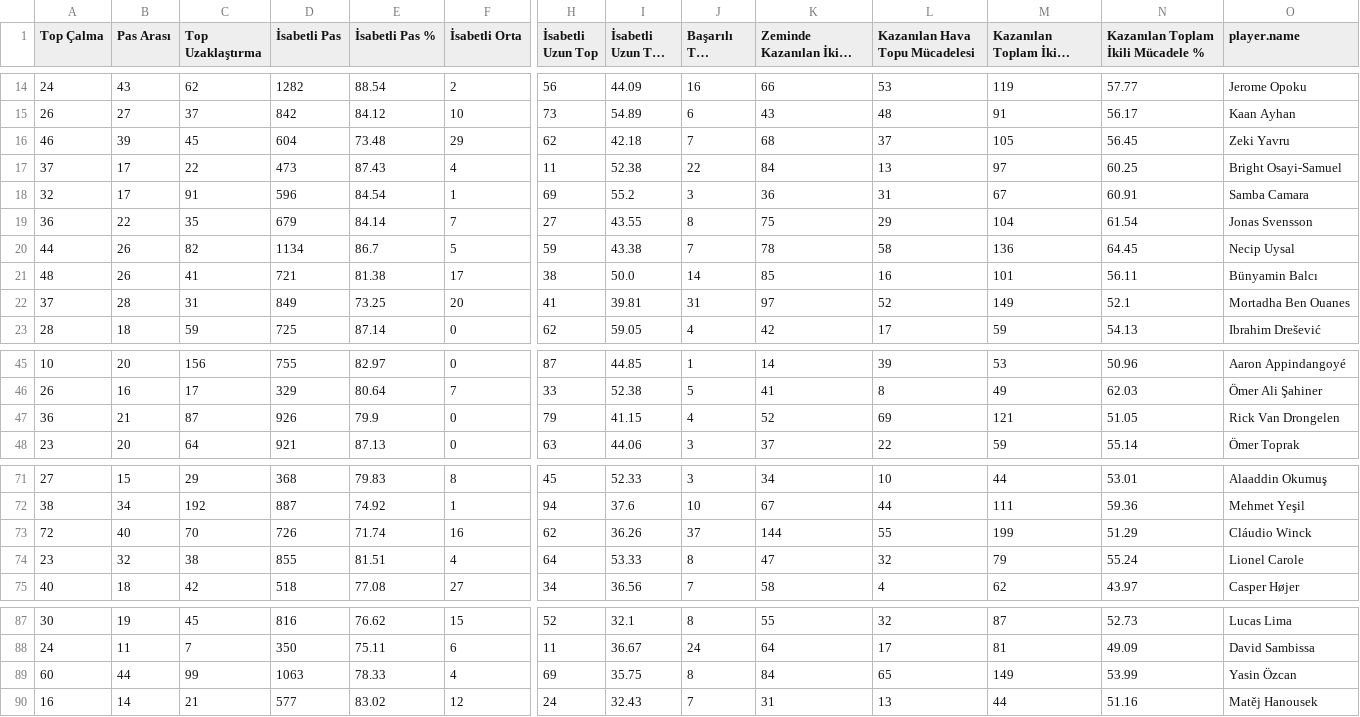
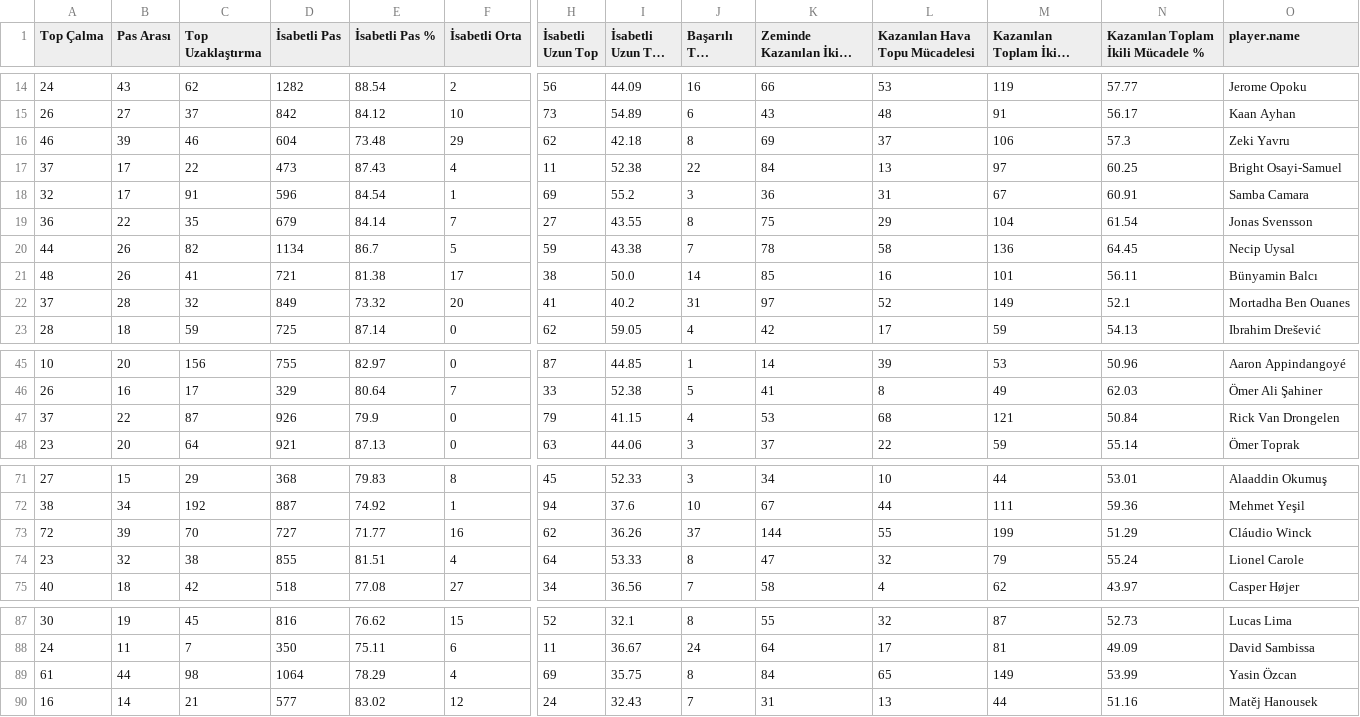
Before and after one commit to scatterradarcsv/csv_scatter_radar_total, a CSV file: defenders.csv, drawn as a sheet; only a part is shown, gaps mark what is left out; long unchanged cells end in …; the diff names each change by its address in the sheet, - before the commit and + after, or states it on an @@ line.

Commit message:
Updated defenders.csv

```diff
--- a/defenders.csv
+++ b/defenders.csv
-C16 (Top Uzaklaştırma): 45
+C16 (Top Uzaklaştırma): 46
-J16 (Başarılı Top Sürme): 7
+J16 (Başarılı Top Sürme): 8
-K16 (Zeminde Kazanılan İkili Mücadele): 68
+K16 (Zeminde Kazanılan İkili Mücadele): 69
-M16 (Kazanılan Toplam İkili Mücadele): 105
+M16 (Kazanılan Toplam İkili Mücadele): 106
-N16: 56.45
+N16: 57.3
-C22 (Top Uzaklaştırma): 31
+C22 (Top Uzaklaştırma): 32
-E22 (İsabetli Pas %): 73.25
+E22 (İsabetli Pas %): 73.32
-I22 (İsabetli Uzun Top %): 39.81
+I22 (İsabetli Uzun Top %): 40.2
-A47 (Top Çalma): 36
+A47 (Top Çalma): 37
-B47 (Pas Arası): 21
+B47 (Pas Arası): 22
-K47 (Zeminde Kazanılan İkili Mücadele): 52
+K47 (Zeminde Kazanılan İkili Mücadele): 53
-L47 (Kazanılan Hava Topu Mücadelesi): 69
+L47 (Kazanılan Hava Topu Mücadelesi): 68
-N47: 51.05
+N47: 50.84
-B73 (Pas Arası): 40
+B73 (Pas Arası): 39
-D73 (İsabetli Pas): 726
+D73 (İsabetli Pas): 727
-E73 (İsabetli Pas %): 71.74
+E73 (İsabetli Pas %): 71.77
-A89 (Top Çalma): 60
+A89 (Top Çalma): 61
-C89 (Top Uzaklaştırma): 99
+C89 (Top Uzaklaştırma): 98
-D89 (İsabetli Pas): 1063
+D89 (İsabetli Pas): 1064
-E89 (İsabetli Pas %): 78.33
+E89 (İsabetli Pas %): 78.29
```
